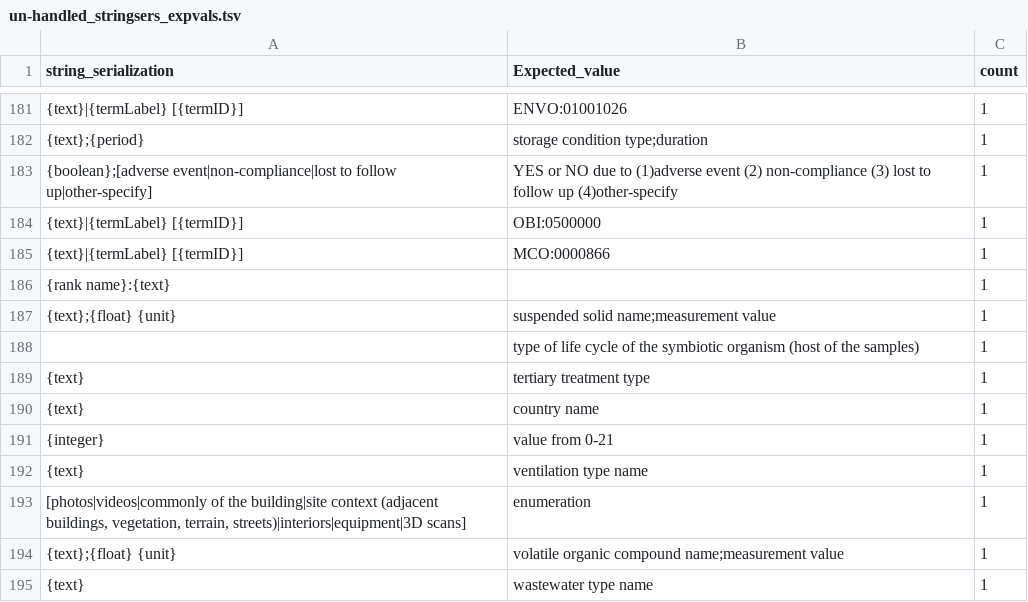
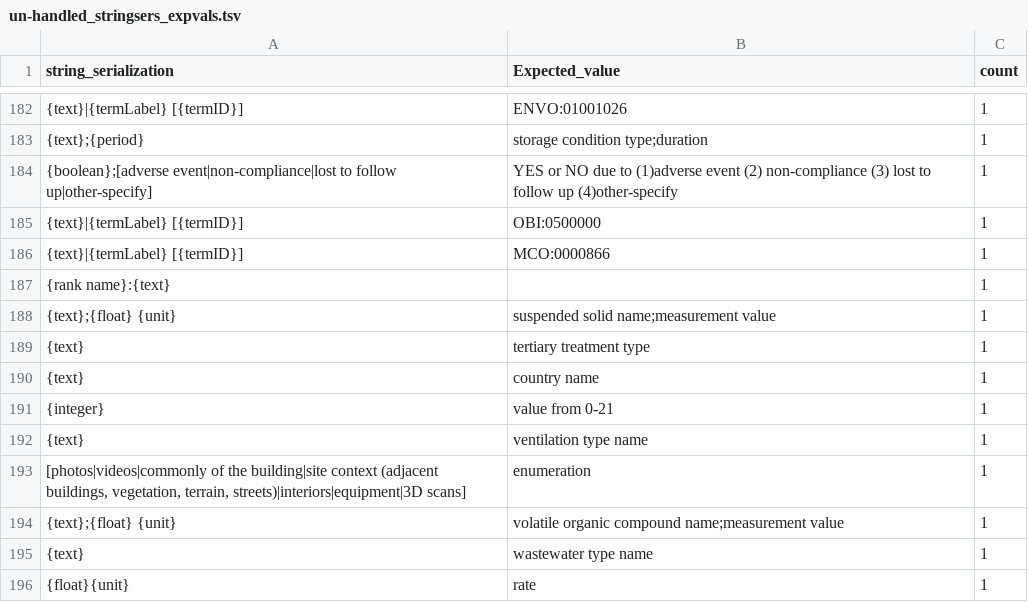
Before and after one commit to microbiomedata/mixs-6-2-release-candidate, a TSV file: other_reports/un-handled_stringsers_expvals.tsv, drawn as a sheet; only a part is shown, gaps mark what is left out; the shorter side is filled out with more unchanged rows; removed rows and columns are numbered as before the commit, all else as after; the diff covers the shown part only; the diff names each change by its address in the sheet, - before the commit and + after, or states it on an @@ line.

```diff
--- a/other_reports/un-handled_stringsers_expvals.tsv
+++ b/other_reports/un-handled_stringsers_expvals.tsv
-row 188:  | type of life cycle of the symbiotic organism (host of the samples) | 1
```
Also changed, not shown: 3 added rows and 2 removed rows elsewhere in this file, conflict_reports/conflict_repair_report.tsv, schemasheets_to_usage/GSC_MIxS_6.yaml.concise.usage-report.tsv, 20 other files.
